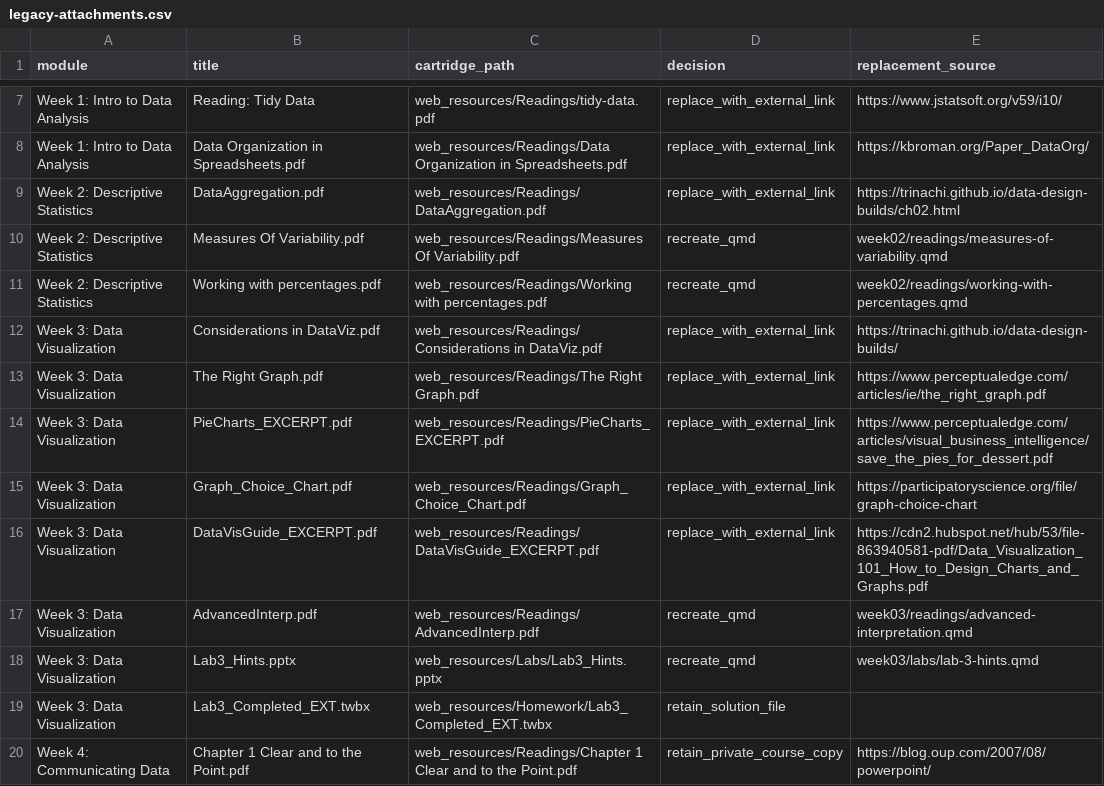
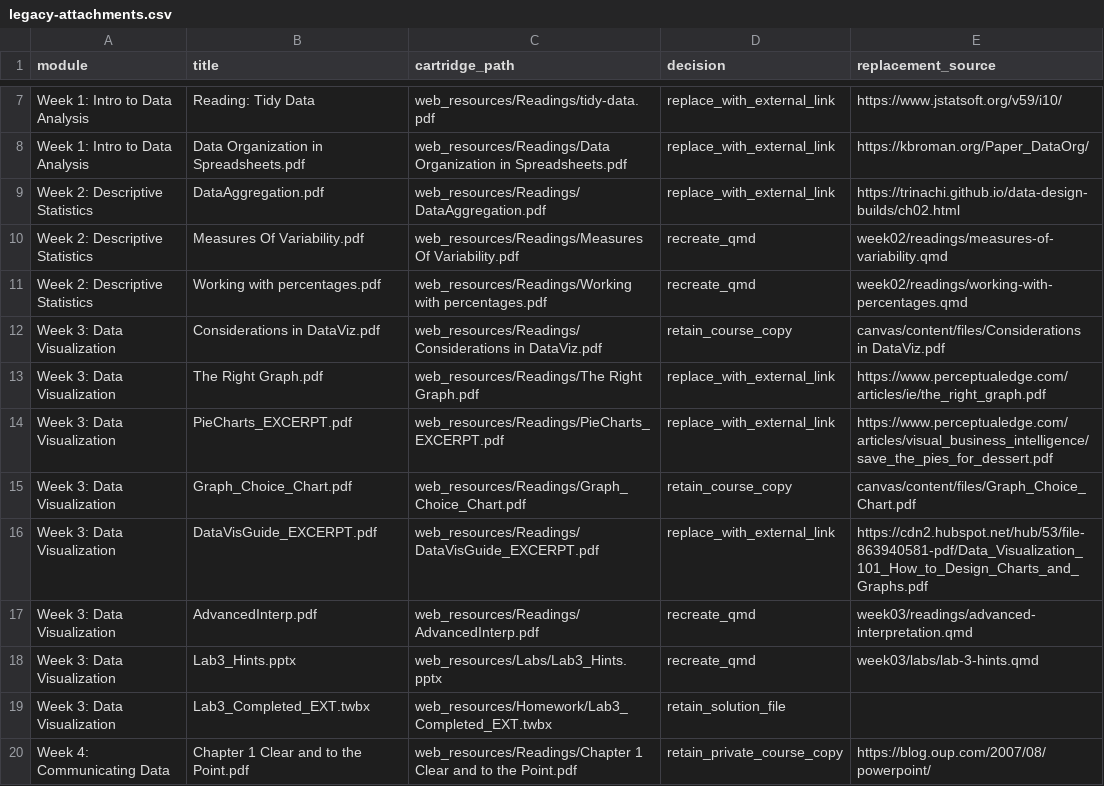
Before and after one commit to ECO230/boland_course, a CSV file: canvas/manifests/review/legacy-attachments.csv, drawn as a sheet; only a part is shown, gaps mark what is left out.

Commit message:
Track course materials and separate Canvas operations and assessments

```diff
--- a/canvas/manifests/review/legacy-attachments.csv
+++ b/canvas/manifests/review/legacy-attachments.csv
@@ -11,6 +11,6 @@ Week 2: Descriptive Statistics,Measures Of Variability.pdf,web_resources/Reading
 Week 2: Descriptive Statistics,Working with percentages.pdf,web_resources/Readings/Working with percentages.pdf,recreate_qmd,week02/readings/working-with-percentages.qmd
-Week 3: Data Visualization,Considerations in DataViz.pdf,web_resources/Readings/Considerations in DataViz.pdf,replace_with_external_link,https://trinachi.github.io/data-design-builds/
+Week 3: Data Visualization,Considerations in DataViz.pdf,web_resources/Readings/Considerations in DataViz.pdf,retain_course_copy,canvas/content/files/Considerations in DataViz.pdf
 Week 3: Data Visualization,The Right Graph.pdf,web_resources/Readings/The Right Graph.pdf,replace_with_external_link,https://www.perceptualedge.com/articles/ie/the_right_graph.pdf
 Week 3: Data Visualization,PieCharts_EXCERPT.pdf,web_resources/Readings/PieCharts_EXCERPT.pdf,replace_with_external_link,https://www.perceptualedge.com/articles/visual_business_intelligence/save_the_pies_for_dessert.pdf
-Week 3: Data Visualization,Graph_Choice_Chart.pdf,web_resources/Readings/Graph_Choice_Chart.pdf,replace_with_external_link,https://participatoryscience.org/file/graph-choice-chart
+Week 3: Data Visualization,Graph_Choice_Chart.pdf,web_resources/Readings/Graph_Choice_Chart.pdf,retain_course_copy,canvas/content/files/Graph_Choice_Chart.pdf
 Week 3: Data Visualization,DataVisGuide_EXCERPT.pdf,web_resources/Readings/DataVisGuide_EXCERPT.pdf,replace_with_external_link,https://cdn2.hubspot.net/hub/53/file-863940581-pdf/Data_Visualization_101_How_to_Design_Charts_and_Graphs.pdf
```
Also changed, not shown: 44 other files.
